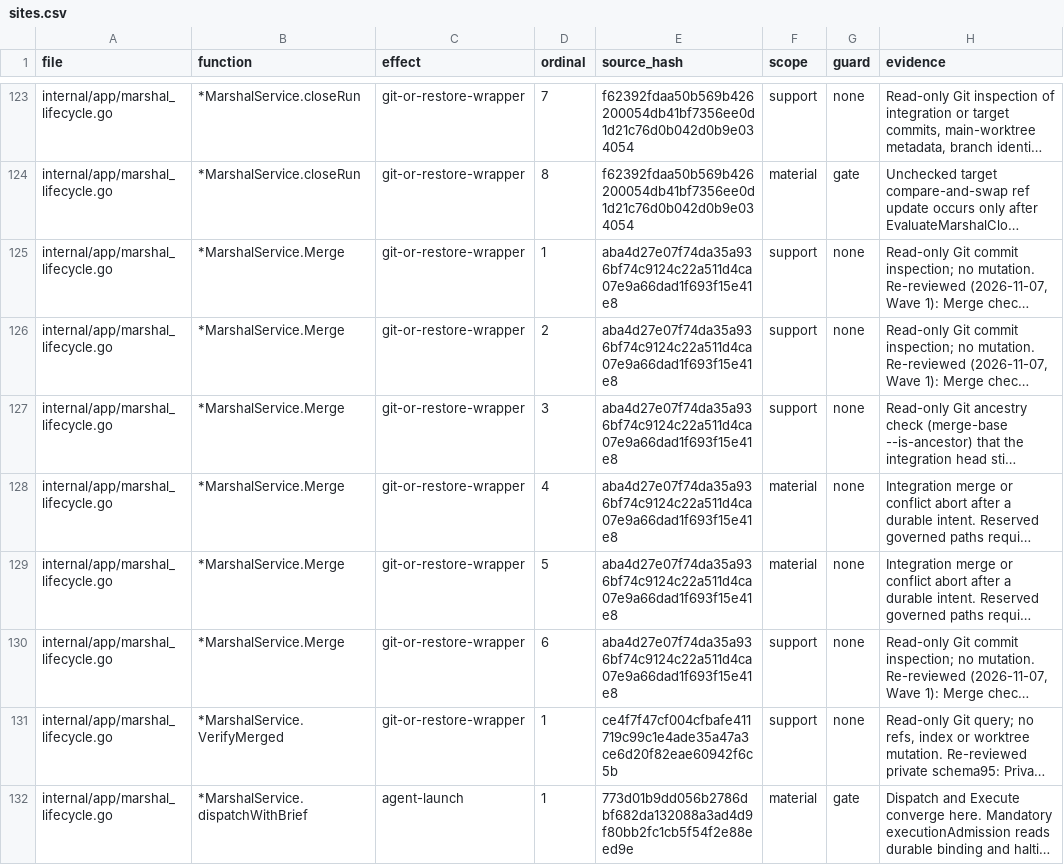
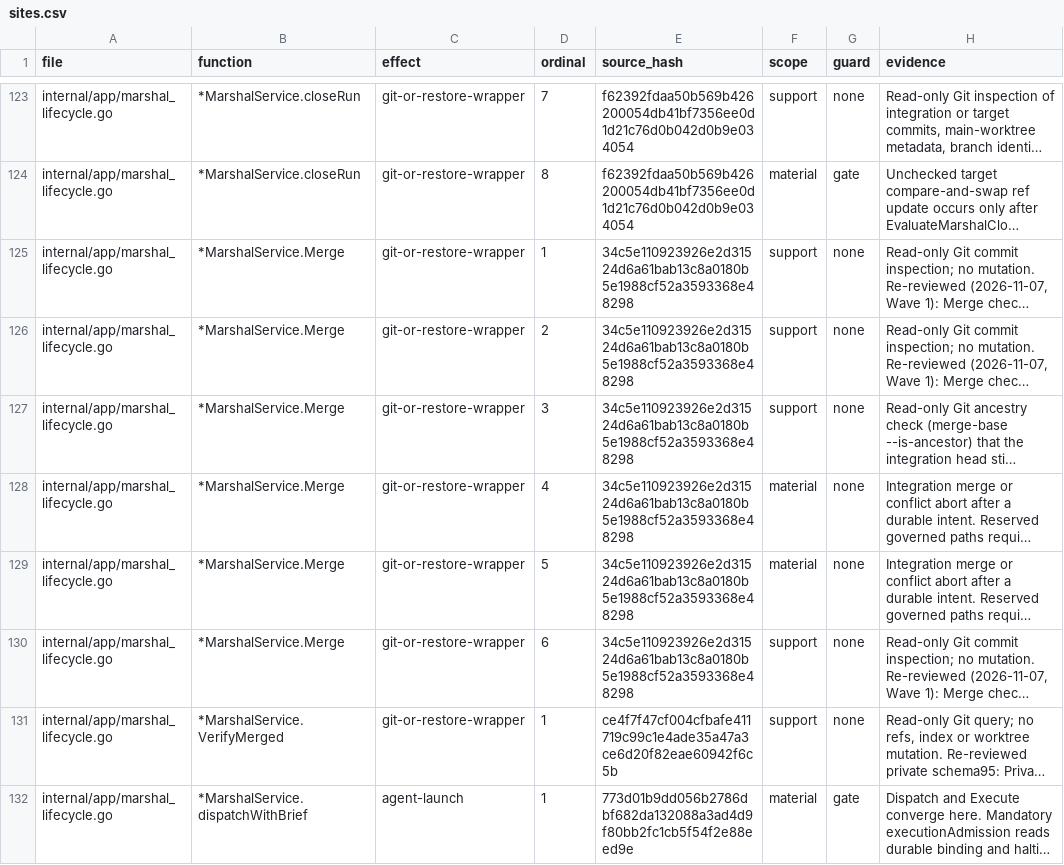
Before and after one commit to Zen1th53/marshal, a CSV file: tools/effect-inventory/sites.csv, drawn as a sheet; only a part is shown, gaps mark what is left out; long unchanged cells end in …; the diff names each change by its address in the sheet, - before the commit and + after, or states it on an @@ line.

```diff
--- a/tools/effect-inventory/sites.csv
+++ b/tools/effect-inventory/sites.csv
-E125:E130 (source_hash): aba4d27e07f74da35a936bf74c9124c22a511d4ca07e9a66dad1f693f15e41e8
+E125:E130 (source_hash): 34c5e110923926e2d31524d6a61bab13c8a0180b5e1988cf52a3593368e48298
```
Also changed, not shown: 16 other files.
